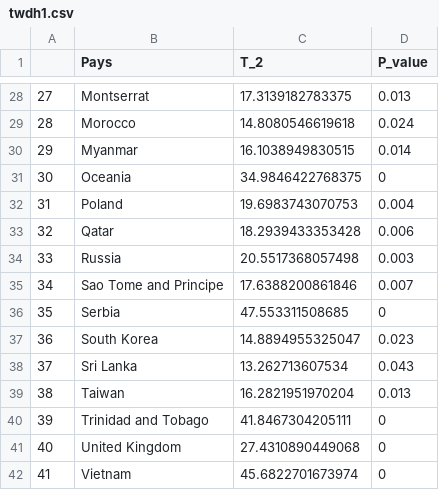
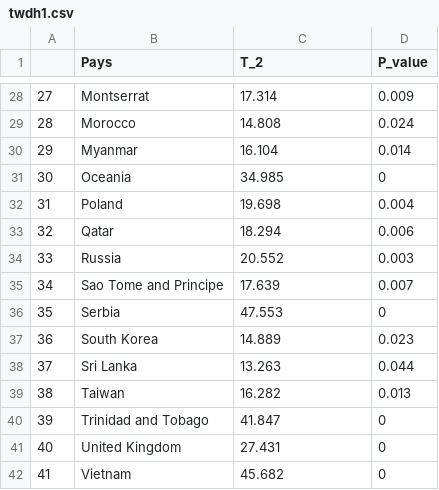
Before and after one commit to FannyChery/Projet-Covid, a CSV file: twdh1.csv, drawn as a sheet; only a part is shown, gaps mark what is left out; the diff covers the shown part only.

```diff
--- a/twdh1.csv
+++ b/twdh1.csv
@@ -28,15 +28,15 @@
-"27","Montserrat","17.3139182783375","0.013"
-"28","Morocco","14.8080546619618","0.024"
-"29","Myanmar","16.1038949830515","0.014"
-"30","Oceania","34.9846422768375","0"
-"31","Poland","19.6983743070753","0.004"
-"32","Qatar","18.2939433353428","0.006"
-"33","Russia","20.5517368057498","0.003"
-"34","Sao Tome and Principe","17.6388200861846","0.007"
-"35","Serbia","47.553311508685","0"
-"36","South Korea","14.8894955325047","0.023"
-"37","Sri Lanka","13.262713607534","0.043"
-"38","Taiwan","16.2821951970204","0.013"
-"39","Trinidad and Tobago","41.8467304205111","0"
-"40","United Kingdom","27.4310890449068","0"
-"41","Vietnam","45.6822701673974","0"
+"27","Montserrat","17.314","0.009"
+"28","Morocco","14.808","0.024"
+"29","Myanmar","16.104","0.014"
+"30","Oceania","34.985","0"
+"31","Poland","19.698","0.004"
+"32","Qatar","18.294","0.006"
+"33","Russia","20.552","0.003"
+"34","Sao Tome and Principe","17.639","0.007"
+"35","Serbia","47.553","0"
+"36","South Korea","14.889","0.023"
+"37","Sri Lanka","13.263","0.044"
+"38","Taiwan","16.282","0.013"
+"39","Trinidad and Tobago","41.847","0"
+"40","United Kingdom","27.431","0"
+"41","Vietnam","45.682","0"
```
Also changed, not shown: 32 edited cells elsewhere in this file, h0.csv, h1.csv, 9 other files.
